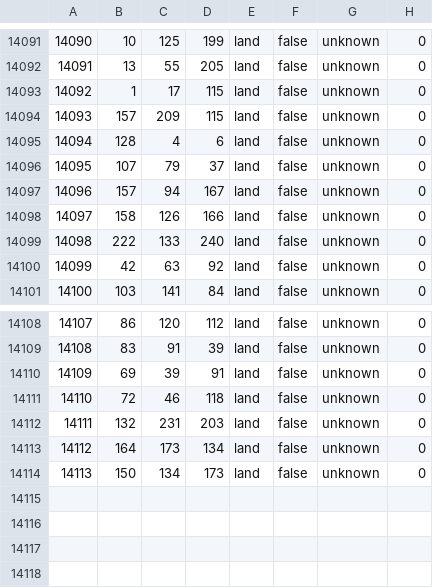
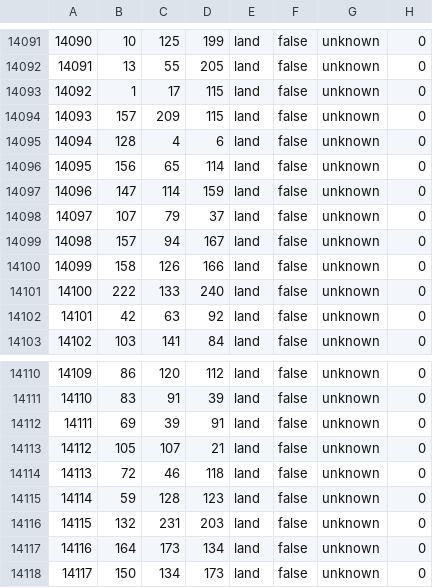
Before and after one commit to hkopt3445/Der-Bruderkrieg-Official-Github, a CSV file: map/definition.csv.fixed.csv, drawn as a sheet; only a part is shown, gaps mark what is left out; addresses are those after the commit; the diff names each change by its address in the sheet, - before the commit and + after, or states it on an @@ line.

```diff
--- a/map/definition.csv.fixed.csv
+++ b/map/definition.csv.fixed.csv
+row 14096: 14095 | 156 | 65 | 114 | land | false | unknown | 0
+row 14097: 14096 | 147 | 114 | 159 | land | false | unknown | 0
@@ column A renumbered from row 14098 down @@
+row 14113: 14112 | 105 | 107 | 21 | land | false | unknown | 0
+row 14115: 14114 | 59 | 128 | 123 | land | false | unknown | 0
```
Also changed, not shown: 19 other files.
